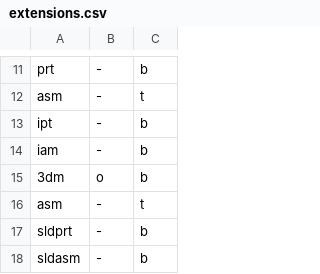
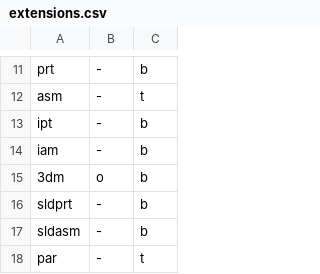
Before and after one commit to dyne/file-extension-list, a CSV file: data/extensions.csv, drawn as a sheet; only a part is shown, gaps mark what is left out; the shorter side is filled out with more unchanged rows.

Commit message:
removed duplicate extension asm

```diff
--- a/data/extensions.csv
+++ b/data/extensions.csv
@@ -15,3 +15,2 @@ iam,-,b
 3dm,o,b
-asm,-,t
 sldprt,-,b
```
